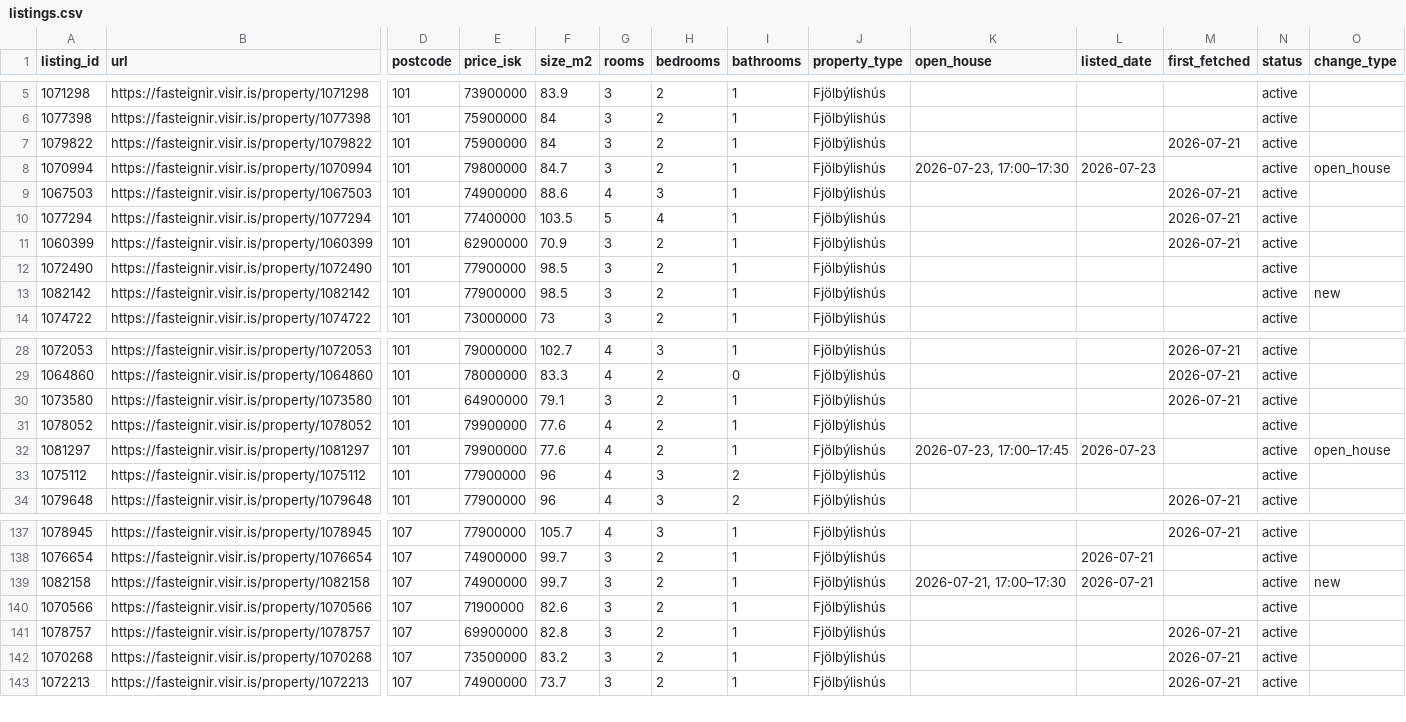
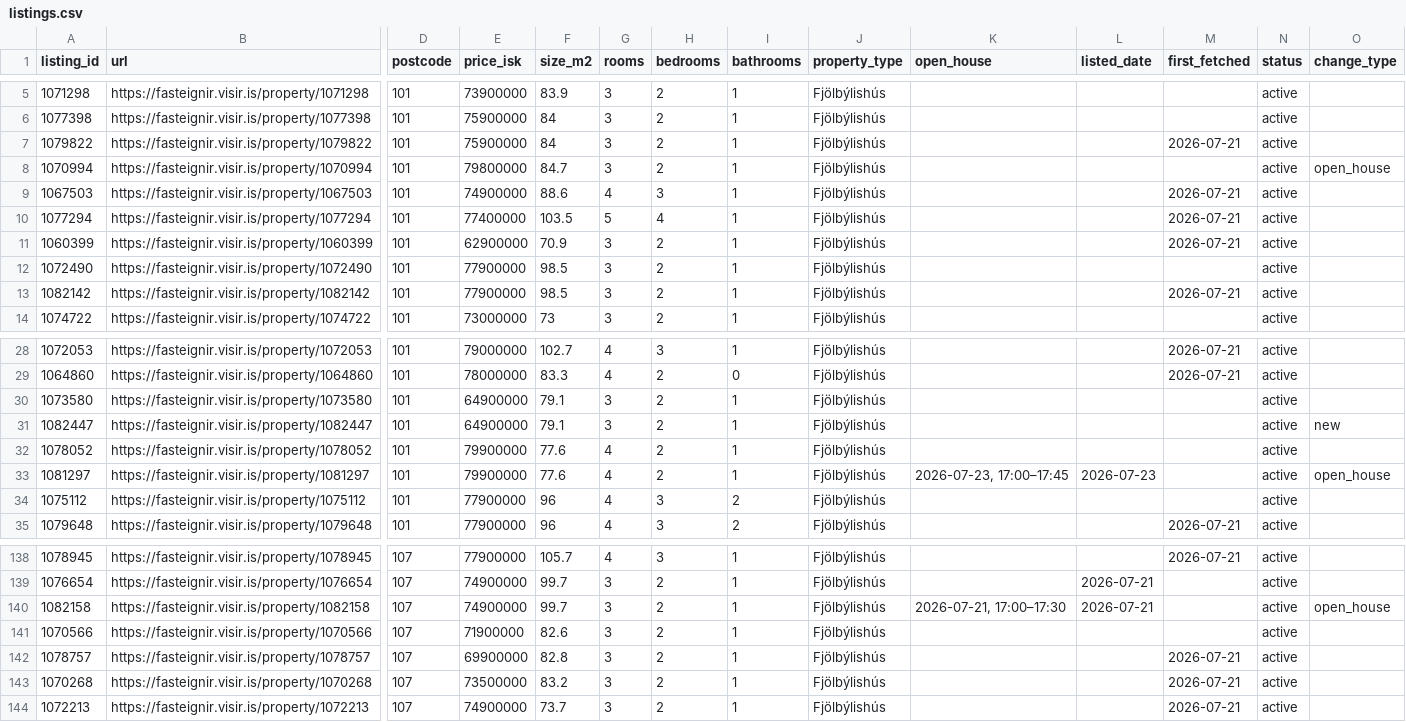
Before and after one commit to alruts/fasteignir-listing-monitor, a CSV file: data/listings.csv, drawn as a sheet; only a part is shown, gaps mark what is left out; addresses are those after the commit; rows hold the shown columns only; the diff names each change by its address in the sheet, - before the commit and + after, or states it on an @@ line.

Commit message:
Update house listings

```diff
--- a/data/listings.csv
+++ b/data/listings.csv
-K8 (open_house): 2026-07-23, 17:00–17:30
+K8 (open_house): (empty)
-L8 (listed_date): 2026-07-23
+L8 (listed_date): (empty)
-M13 (first_fetched): (empty)
+M13 (first_fetched): 2026-07-21
-O13 (change_type): new
+O13 (change_type): (empty)
-M30 (first_fetched): 2026-07-21
+M30 (first_fetched): (empty)
+row 31: 1082447 | https://fasteignir.visir.is/property/1082447 | 101 | 64900000 | 79.1 | 3 | 2 | 1 | Fjölbýlishús |  |  |  | active | new
-O140 (change_type): new
+O140 (change_type): open_house
```
Also changed, not shown: 2 other files.
